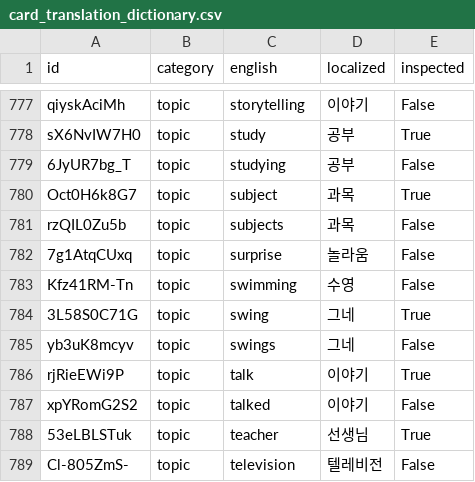
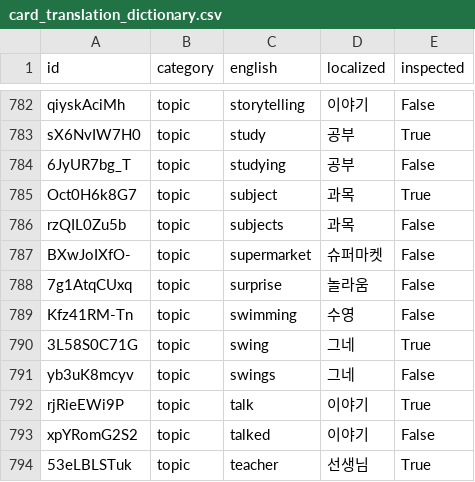
Before and after one commit to SagaciousFish/aacesstalk-extended, a CSV file: data/card_translation_dictionary.csv, drawn as a sheet; only a part is shown, gaps mark what is left out; the shorter side is filled out with more unchanged rows; the diff covers the shown part only; the diff names each change by its address in the sheet, - before the commit and + after, or states it on an @@ line.

```diff
--- a/data/card_translation_dictionary.csv
+++ b/data/card_translation_dictionary.csv
+row 787: BXwJoIXfO- | topic | supermarket | 슈퍼마켓 | False
```
Also changed, not shown: 5 added rows elsewhere in this file, 5 other files.
